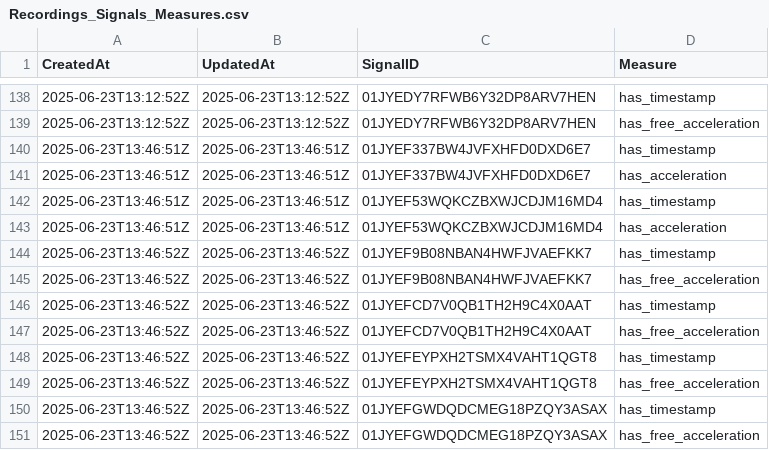
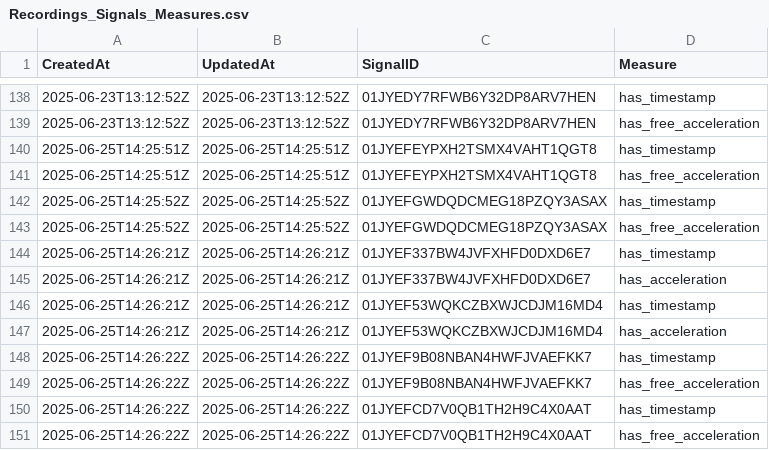
Before and after one commit to parissashahabi/Data-Science-for-Wearables, a CSV file: Recordings_Signals_Measures.csv, drawn as a sheet; only a part is shown, gaps mark what is left out.

```diff
--- a/Recordings_Signals_Measures.csv
+++ b/Recordings_Signals_Measures.csv
@@ -139,13 +139,13 @@ CreatedAt,UpdatedAt,SignalID,Measure
 2025-06-23T13:12:52Z,2025-06-23T13:12:52Z,01JYEDY7RFWB6Y32DP8ARV7HEN,has_free_acceleration
-2025-06-23T13:46:51Z,2025-06-23T13:46:51Z,01JYEF337BW4JVFXHFD0DXD6E7,has_timestamp
-2025-06-23T13:46:51Z,2025-06-23T13:46:51Z,01JYEF337BW4JVFXHFD0DXD6E7,has_acceleration
-2025-06-23T13:46:51Z,2025-06-23T13:46:51Z,01JYEF53WQKCZBXWJCDJM16MD4,has_timestamp
-2025-06-23T13:46:51Z,2025-06-23T13:46:51Z,01JYEF53WQKCZBXWJCDJM16MD4,has_acceleration
-2025-06-23T13:46:52Z,2025-06-23T13:46:52Z,01JYEF9B08NBAN4HWFJVAEFKK7,has_timestamp
-2025-06-23T13:46:52Z,2025-06-23T13:46:52Z,01JYEF9B08NBAN4HWFJVAEFKK7,has_free_acceleration
-2025-06-23T13:46:52Z,2025-06-23T13:46:52Z,01JYEFCD7V0QB1TH2H9C4X0AAT,has_timestamp
-2025-06-23T13:46:52Z,2025-06-23T13:46:52Z,01JYEFCD7V0QB1TH2H9C4X0AAT,has_free_acceleration
-2025-06-23T13:46:52Z,2025-06-23T13:46:52Z,01JYEFEYPXH2TSMX4VAHT1QGT8,has_timestamp
-2025-06-23T13:46:52Z,2025-06-23T13:46:52Z,01JYEFEYPXH2TSMX4VAHT1QGT8,has_free_acceleration
-2025-06-23T13:46:52Z,2025-06-23T13:46:52Z,01JYEFGWDQDCMEG18PZQY3ASAX,has_timestamp
-2025-06-23T13:46:52Z,2025-06-23T13:46:52Z,01JYEFGWDQDCMEG18PZQY3ASAX,has_free_acceleration
+2025-06-25T14:25:51Z,2025-06-25T14:25:51Z,01JYEFEYPXH2TSMX4VAHT1QGT8,has_timestamp
+2025-06-25T14:25:51Z,2025-06-25T14:25:51Z,01JYEFEYPXH2TSMX4VAHT1QGT8,has_free_acceleration
+2025-06-25T14:25:52Z,2025-06-25T14:25:52Z,01JYEFGWDQDCMEG18PZQY3ASAX,has_timestamp
+2025-06-25T14:25:52Z,2025-06-25T14:25:52Z,01JYEFGWDQDCMEG18PZQY3ASAX,has_free_acceleration
+2025-06-25T14:26:21Z,2025-06-25T14:26:21Z,01JYEF337BW4JVFXHFD0DXD6E7,has_timestamp
+2025-06-25T14:26:21Z,2025-06-25T14:26:21Z,01JYEF337BW4JVFXHFD0DXD6E7,has_acceleration
+2025-06-25T14:26:21Z,2025-06-25T14:26:21Z,01JYEF53WQKCZBXWJCDJM16MD4,has_timestamp
+2025-06-25T14:26:21Z,2025-06-25T14:26:21Z,01JYEF53WQKCZBXWJCDJM16MD4,has_acceleration
+2025-06-25T14:26:22Z,2025-06-25T14:26:22Z,01JYEF9B08NBAN4HWFJVAEFKK7,has_timestamp
+2025-06-25T14:26:22Z,2025-06-25T14:26:22Z,01JYEF9B08NBAN4HWFJVAEFKK7,has_free_acceleration
+2025-06-25T14:26:22Z,2025-06-25T14:26:22Z,01JYEFCD7V0QB1TH2H9C4X0AAT,has_timestamp
+2025-06-25T14:26:22Z,2025-06-25T14:26:22Z,01JYEFCD7V0QB1TH2H9C4X0AAT,has_free_acceleration
```
Also changed, not shown: Recordings.csv, Recordings_Signals.csv, 1 other file.
